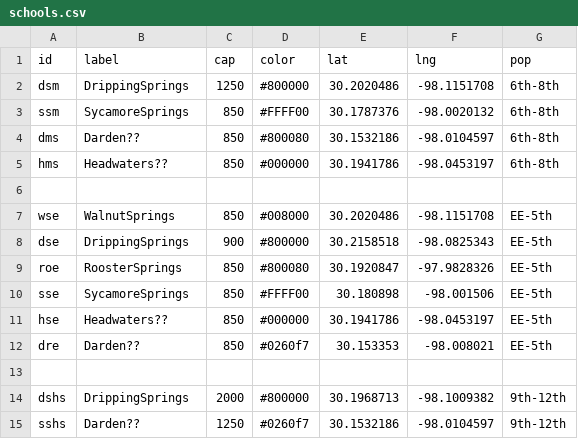
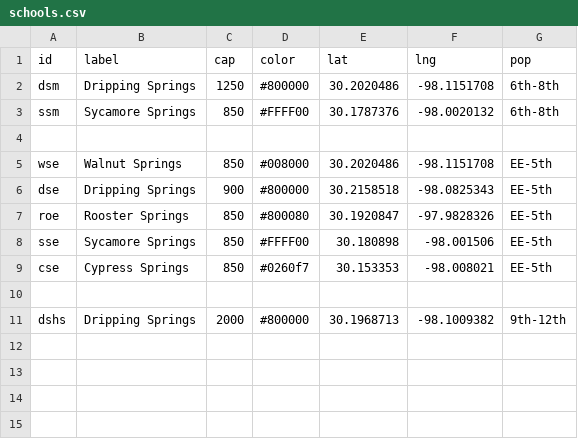
Before and after one commit to trumpetx/dsisd-ms, a CSV file: src/schools.csv, drawn as a sheet.

```diff
--- a/src/schools.csv
+++ b/src/schools.csv
@@ -1,15 +1,11 @@
 id,label,cap,color,lat,lng,pop
-"dsm","DrippingSprings","1250","#800000","30.2020486","-98.1151708","6th-8th"
-"ssm","SycamoreSprings","850","#FFFF00","30.1787376","-98.0020132","6th-8th"
-"dms","Darden??","850","#800080","30.1532186","-98.0104597","6th-8th"
-"hms","Headwaters??","850","#000000","30.1941786","-98.0453197","6th-8th"
+"dsm","Dripping Springs","1250","#800000","30.2020486","-98.1151708","6th-8th"
+"ssm","Sycamore Springs","850","#FFFF00","30.1787376","-98.0020132","6th-8th"
 
-"wse","WalnutSprings","850","#008000","30.2020486","-98.1151708","EE-5th"
-"dse","DrippingSprings","900","#800000","30.2158518","-98.0825343","EE-5th"
-"roe","RoosterSprings","850","#800080","30.1920847","-97.9828326","EE-5th"
-"sse","SycamoreSprings","850","#FFFF00","30.180898","-98.001506","EE-5th"
-"hse","Headwaters??",850,"#000000","30.1941786","-98.0453197","EE-5th"
-"dre","Darden??",850,"#0260f7","30.153353","-98.008021","EE-5th"
+"wse","Walnut Springs","850","#008000","30.2020486","-98.1151708","EE-5th"
+"dse","Dripping Springs","900","#800000","30.2158518","-98.0825343","EE-5th"
+"roe","Rooster Springs","850","#800080","30.1920847","-97.9828326","EE-5th"
+"sse","Sycamore Springs","850","#FFFF00","30.180898","-98.001506","EE-5th"
+"cse","Cypress Springs",850,"#0260f7","30.153353","-98.008021","EE-5th"
 
-"dshs","DrippingSprings","2000","#800000","30.1968713","-98.1009382","9th-12th"
-"sshs","Darden??","1250","#0260f7","30.1532186","-98.0104597","9th-12th"
+"dshs","Dripping Springs","2000","#800000","30.1968713","-98.1009382","9th-12th"
```
Also changed, not shown: src/students.csv, 4 other files.
